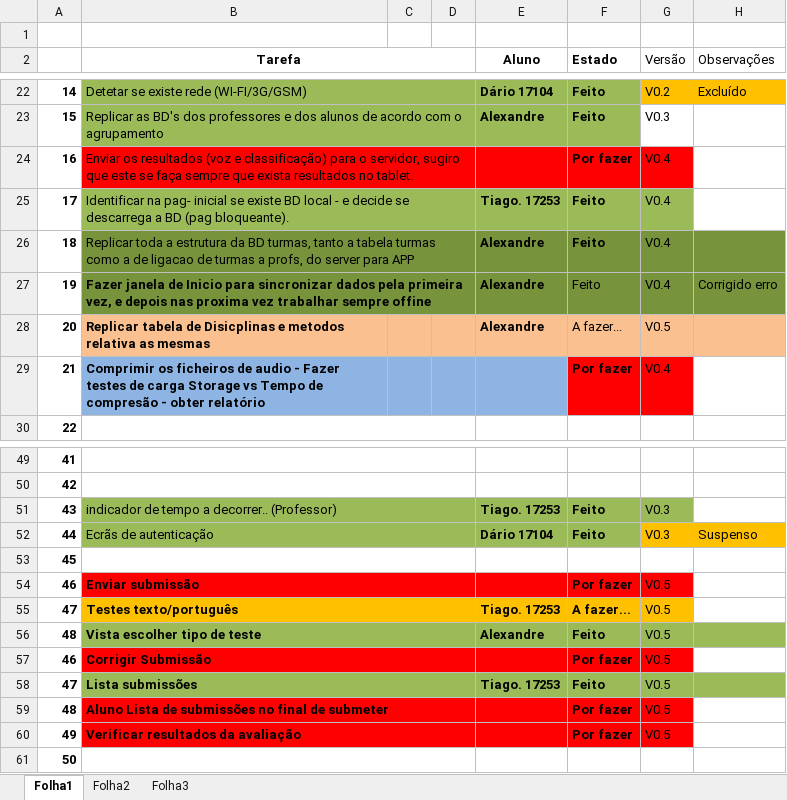
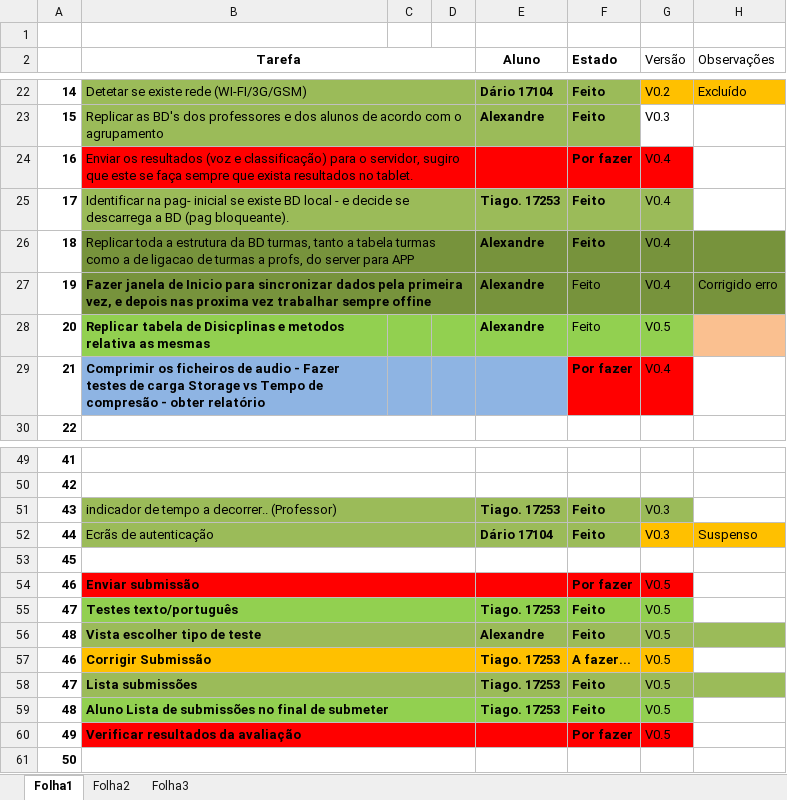
Before and after one commit to iptomar/letrinhas, an Excel workbook: 6_Organiçao de Grupo (Importante)/Tarefas_app.xlsx, sheet Folha1, drawn as a sheet; only a part is shown, gaps mark what is left out; values as stored, in another font and other column widths than the file's, no borders; the diff names each change by its address in the sheet, - before the commit and + after, or states it on an @@ line.

Commit message:
tarefas.xls

```diff
--- a/6_Organiçao de Grupo (Importante)/Tarefas_app.xlsx (sheet Folha1)
+++ b/6_Organiçao de Grupo (Importante)/Tarefas_app.xlsx (sheet Folha1)
-B28:G28 fill: #FAC090
+B28:G28 fill: #92D050
-F28 (Estado): A fazer...
+F28 (Estado): Feito
-B55:G55 fill: #FFC000
+B55:G55 fill: #92D050
-F55 (Estado): A fazer...
+F55 (Estado): Feito
-B57:G57 fill: #FF0000
+B57:G57 fill: #FFC000
-E57 (Aluno): (empty)
+E57 (Aluno): Tiago. 17253
-F57 (Estado): Por fazer
+F57 (Estado): A fazer...
-B59:G59 fill: #FF0000
+B59:G59 fill: #92D050
-E59 (Aluno): (empty)
+E59 (Aluno): Tiago. 17253
-F59 (Estado): Por fazer
+F59 (Estado): Feito
```
